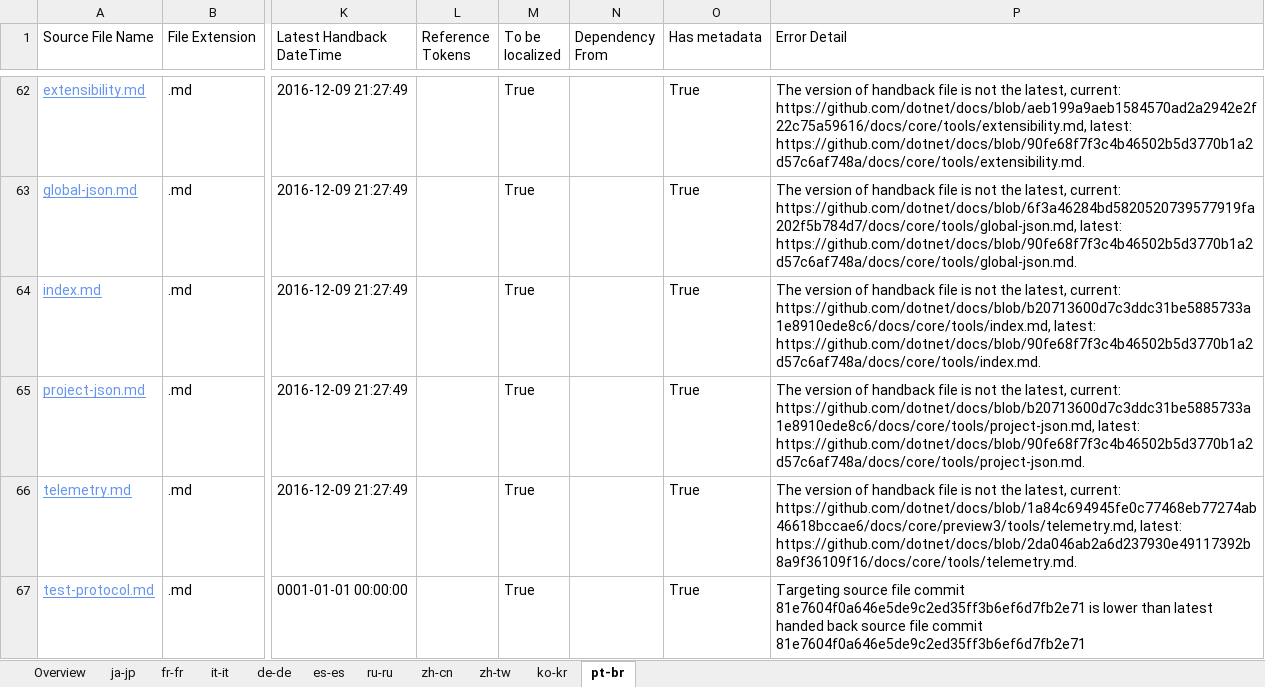
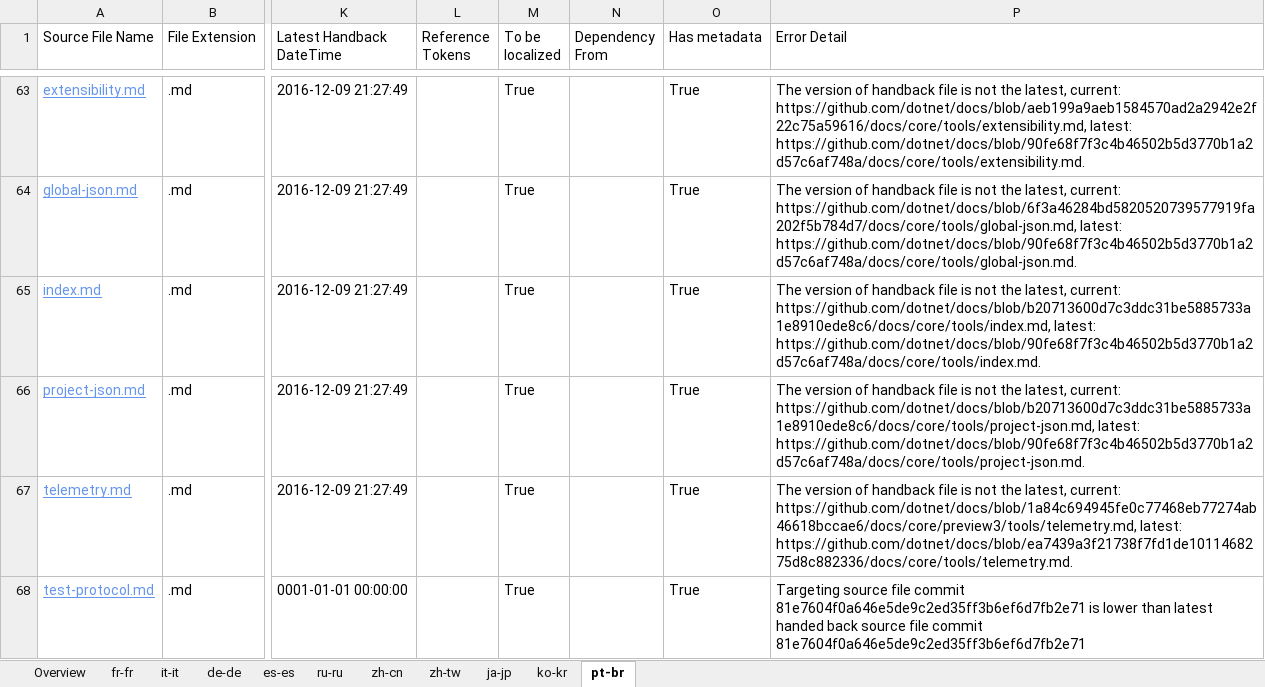
Before and after one commit to openpublishoperation/docs.handback, an Excel workbook: ol-handback/dotnet/docs/master/localization-status.xlsx, sheet pt-br, drawn as a sheet; only a part is shown, gaps mark what is left out; values as stored, in another font and other column widths than the file's, no borders; table styles not drawn; addresses are those after the commit; the diff covers the shown part only; the diff names each change by its address in the sheet, - before the commit and + after, or states it on an @@ line.

```diff
--- a/ol-handback/dotnet/docs/master/localization-status.xlsx (sheet pt-br)
+++ b/ol-handback/dotnet/docs/master/localization-status.xlsx (sheet pt-br)
@@ sheet tab order changed: Overview | fr-fr | it-it | de-de | es-es | ru-ru | zh-cn | zh-tw | ja-jp | ko-kr | pt-br @@
-P67 (Error Detail): …https://github.com/dotnet/docs/blob/1a84c694945fe0c77468eb77274ab46618bccae6/docs/core/preview3/tools/telemetry.md, latest: https://github.com/dotnet/docs/blob/2da046ab2a6d237930e49117392b8a9f36109f16/docs/core/tools/telemetry.md.
+P67 (Error Detail): …https://github.com/dotnet/docs/blob/1a84c694945fe0c77468eb77274ab46618bccae6/docs/core/preview3/tools/telemetry.md, latest: https://github.com/dotnet/docs/blob/ea7439a3f21738f7fd1de1011468275d8c882336/docs/core/tools/telemetry.md.
```
Also changed, not shown: 1 added row and 3 edited cells elsewhere in this sheet, sheet fr-fr, sheet it-it, sheet de-de, sheet es-es, sheet ru-ru, sheet zh-cn, 4 more sheets.
